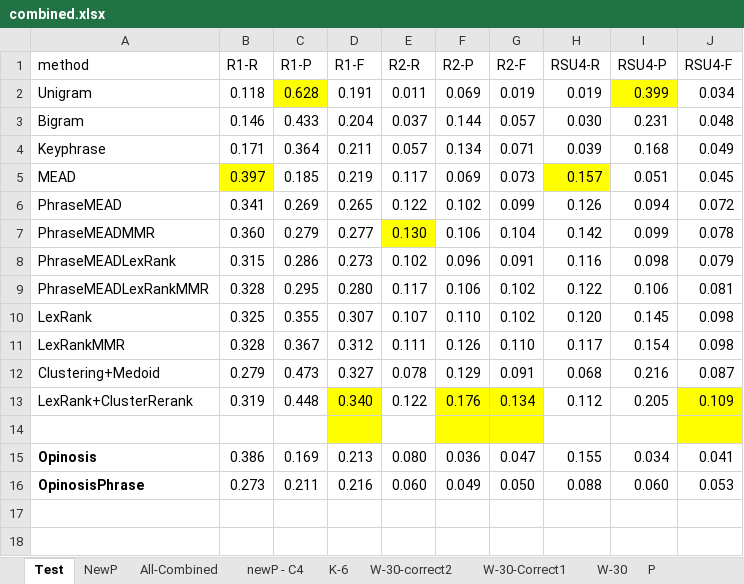
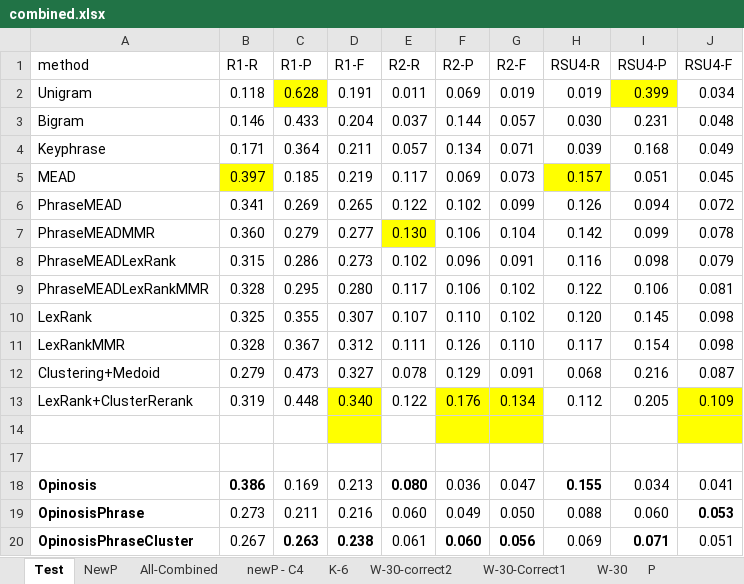
Before and after one commit to wencanluo/Summarization, an Excel workbook: data/combined.xlsx, sheet Test, drawn as a sheet; values as stored, in another font and other column widths than the file's, no borders; addresses are those after the commit; the diff names each change by its address in the sheet, - before the commit and + after, or states it on an @@ line.

```diff
--- a/data/combined.xlsx (sheet Test)
+++ b/data/combined.xlsx (sheet Test)
+row 17: (empty)
-B18 bold: off
+B18 bold: on
-E18 bold: off
+E18 bold: on
-H18 bold: off
+H18 bold: on
-J19 bold: off
+J19 bold: on
+row 20: OpinosisPhraseCluster | 0.267 | 0.263 | 0.238 | 0.061 | 0.060 | 0.056 | 0.069 | 0.071 | 0.051
```
Also changed, not shown: hidden cells, 3 other files.
